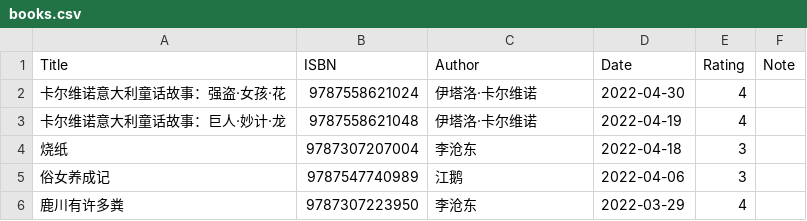
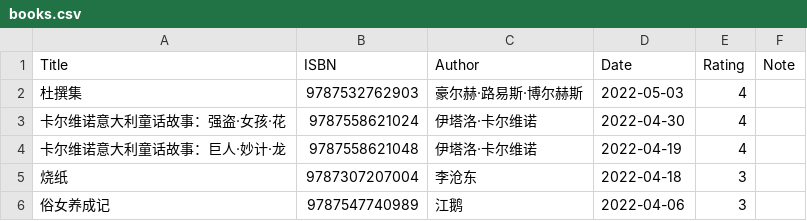
Before and after one commit to gujiaxi/gujiaxi.github.io, a CSV file: _data/books.csv, drawn as a sheet; only a part is shown; the shorter side is filled out with more unchanged rows; the diff names each change by its address in the sheet, - before the commit and + after, or states it on an @@ line.

```diff
--- a/_data/books.csv
+++ b/_data/books.csv
+row 2: 杜撰集 | 9787532762903 | 豪尔赫·路易斯·博尔赫斯 | 2022-05-03 | 4
```
Also changed, not shown: _data/movies.csv.
